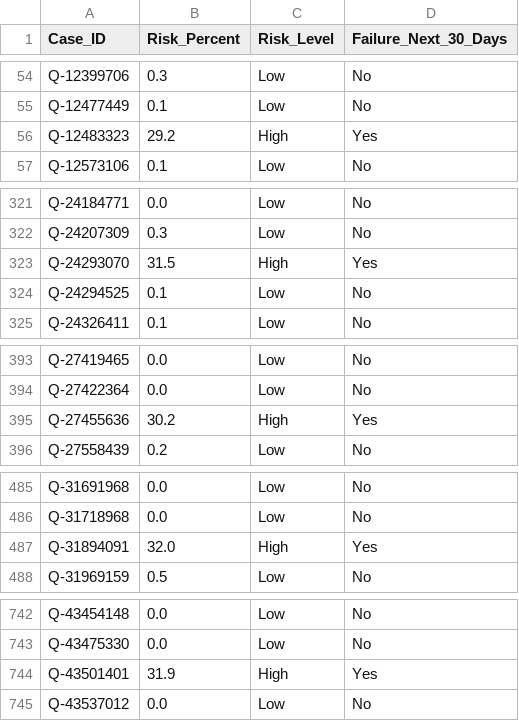
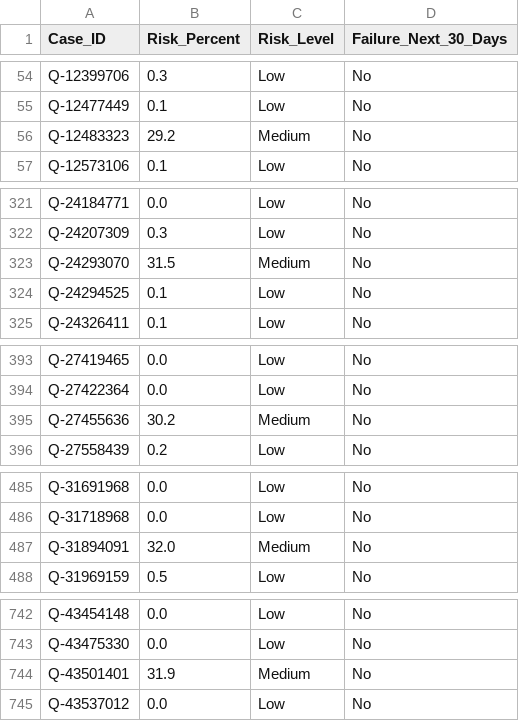
Before and after one commit to Mohammad-Umar7/b787-actuator-health-monitor, a CSV file: risk_model/stage2/artifacts/case1_test_scores.csv, drawn as a sheet; only a part is shown, gaps mark what is left out; the diff covers the shown part only.

```diff
--- a/risk_model/stage2/artifacts/case1_test_scores.csv
+++ b/risk_model/stage2/artifacts/case1_test_scores.csv
@@ -55,3 +55,3 @@ Q-12399706,0.3,Low,No
 Q-12477449,0.1,Low,No
-Q-12483323,29.2,High,Yes
+Q-12483323,29.2,Medium,No
 Q-12573106,0.1,Low,No
@@ -322,3 +322,3 @@ Q-24184771,0.0,Low,No
 Q-24207309,0.3,Low,No
-Q-24293070,31.5,High,Yes
+Q-24293070,31.5,Medium,No
 Q-24294525,0.1,Low,No
@@ -394,3 +394,3 @@ Q-27419465,0.0,Low,No
 Q-27422364,0.0,Low,No
-Q-27455636,30.2,High,Yes
+Q-27455636,30.2,Medium,No
 Q-27558439,0.2,Low,No
@@ -486,3 +486,3 @@ Q-31691968,0.0,Low,No
 Q-31718968,0.0,Low,No
-Q-31894091,32.0,High,Yes
+Q-31894091,32.0,Medium,No
 Q-31969159,0.5,Low,No
@@ -743,3 +743,3 @@ Q-43454148,0.0,Low,No
 Q-43475330,0.0,Low,No
-Q-43501401,31.9,High,Yes
+Q-43501401,31.9,Medium,No
 Q-43537012,0.0,Low,No
```
Also changed, not shown: 12 edited cells elsewhere in this file, submission/case_1_predictions.csv, 11 other files.
